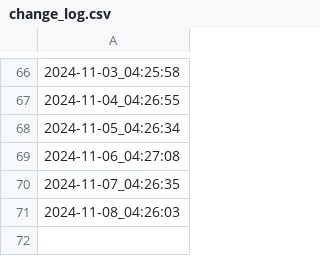
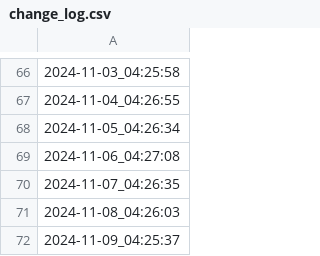
Before and after one commit to himitsuconfidential/test, a CSV file: change_log.csv, drawn as a sheet; only a part is shown, gaps mark what is left out.

```diff
--- a/change_log.csv
+++ b/change_log.csv
@@ -71 +71,2 @@
 2024-11-08_04:26:03
+2024-11-09_04:25:37
```
